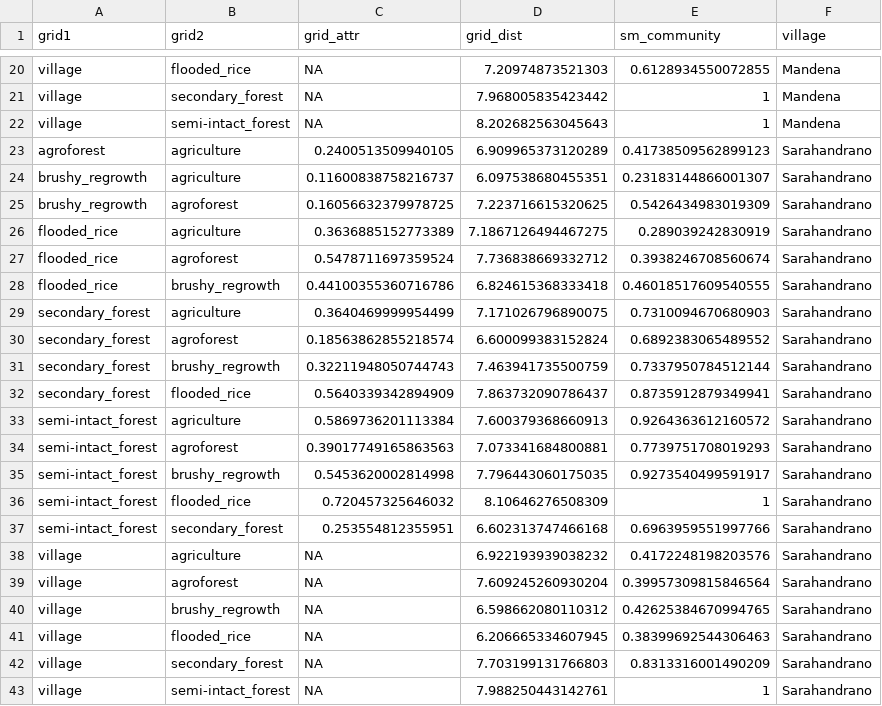
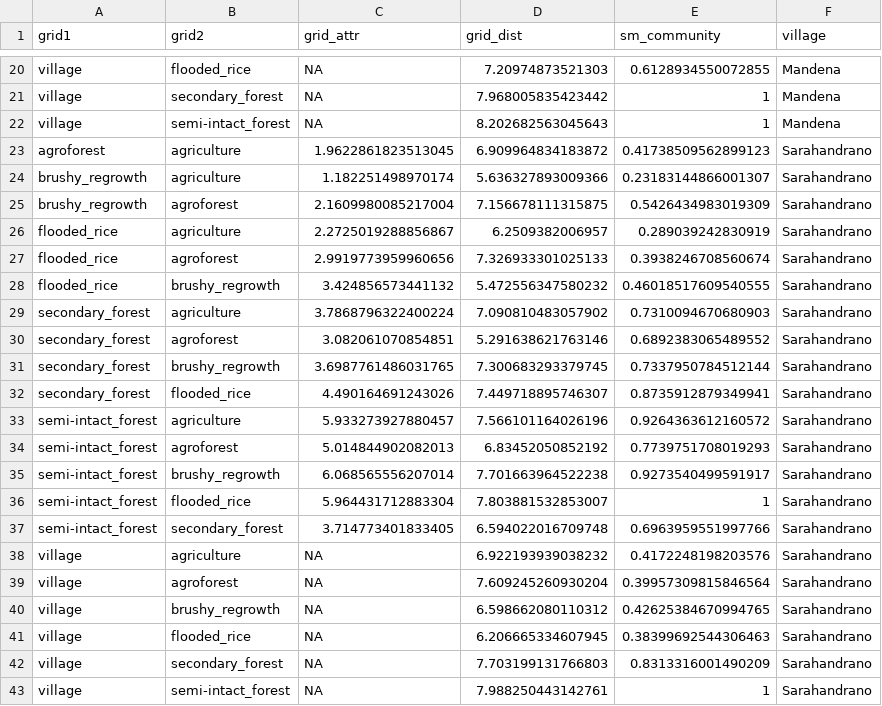
Before and after one commit to Ecological-Complexity-Lab/Microbiome_Structure_Madagascar, a CSV file: data/data_processed/village_summary.csv, drawn as a sheet; only a part is shown, gaps mark what is left out; the diff covers the shown part only.

```diff
--- a/data/data_processed/village_summary.csv
+++ b/data/data_processed/village_summary.csv
@@ -22,17 +22,17 @@ village,secondary_forest,NA,7.968005835423442,1,Mandena
 village,semi-intact_forest,NA,8.202682563045643,1,Mandena
-agroforest,agriculture,0.2400513509940105,6.909965373120289,0.41738509562899123,Sarahandrano
-brushy_regrowth,agriculture,0.11600838758216737,6.097538680455351,0.23183144866001307,Sarahandrano
-brushy_regrowth,agroforest,0.16056632379978725,7.223716615320625,0.5426434983019309,Sarahandrano
-flooded_rice,agriculture,0.3636885152773389,7.1867126494467275,0.289039242830919,Sarahandrano
-flooded_rice,agroforest,0.5478711697359524,7.736838669332712,0.3938246708560674,Sarahandrano
-flooded_rice,brushy_regrowth,0.44100355360716786,6.824615368333418,0.46018517609540555,Sarahandrano
-secondary_forest,agriculture,0.3640469999954499,7.171026796890075,0.7310094670680903,Sarahandrano
-secondary_forest,agroforest,0.18563862855218574,6.600099383152824,0.6892383065489552,Sarahandrano
-secondary_forest,brushy_regrowth,0.32211948050744743,7.463941735500759,0.7337950784512144,Sarahandrano
-secondary_forest,flooded_rice,0.5640339342894909,7.863732090786437,0.8735912879349941,Sarahandrano
-semi-intact_forest,agriculture,0.5869736201113384,7.600379368660913,0.9264363612160572,Sarahandrano
-semi-intact_forest,agroforest,0.39017749165863563,7.073341684800881,0.7739751708019293,Sarahandrano
-semi-intact_forest,brushy_regrowth,0.5453620002814998,7.796443060175035,0.9273540499591917,Sarahandrano
-semi-intact_forest,flooded_rice,0.720457325646032,8.10646276508309,1,Sarahandrano
-semi-intact_forest,secondary_forest,0.253554812355951,6.602313747466168,0.6963959551997766,Sarahandrano
+agroforest,agriculture,1.9622861823513045,6.909964834183872,0.41738509562899123,Sarahandrano
+brushy_regrowth,agriculture,1.182251498970174,5.636327893009366,0.23183144866001307,Sarahandrano
+brushy_regrowth,agroforest,2.1609980085217004,7.156678111315875,0.5426434983019309,Sarahandrano
+flooded_rice,agriculture,2.2725019288856867,6.2509382006957,0.289039242830919,Sarahandrano
+flooded_rice,agroforest,2.9919773959960656,7.326933301025133,0.3938246708560674,Sarahandrano
+flooded_rice,brushy_regrowth,3.424856573441132,5.472556347580232,0.46018517609540555,Sarahandrano
+secondary_forest,agriculture,3.7868796322400224,7.090810483057902,0.7310094670680903,Sarahandrano
+secondary_forest,agroforest,3.082061070854851,5.291638621763146,0.6892383065489552,Sarahandrano
+secondary_forest,brushy_regrowth,3.6987761486031765,7.300683293379745,0.7337950784512144,Sarahandrano
+secondary_forest,flooded_rice,4.490164691243026,7.449718895746307,0.8735912879349941,Sarahandrano
+semi-intact_forest,agriculture,5.933273927880457,7.566101164026196,0.9264363612160572,Sarahandrano
+semi-intact_forest,agroforest,5.014844902082013,6.83452050852192,0.7739751708019293,Sarahandrano
+semi-intact_forest,brushy_regrowth,6.068565556207014,7.701663964522238,0.9273540499591917,Sarahandrano
+semi-intact_forest,flooded_rice,5.964431712883304,7.803881532853007,1,Sarahandrano
+semi-intact_forest,secondary_forest,3.714773401833405,6.594022016709748,0.6963959551997766,Sarahandrano
 village,agriculture,NA,6.922193939038232,0.4172248198203576,Sarahandrano
```
Also changed, not shown: 60 edited cells elsewhere in this file, 2 other files.
